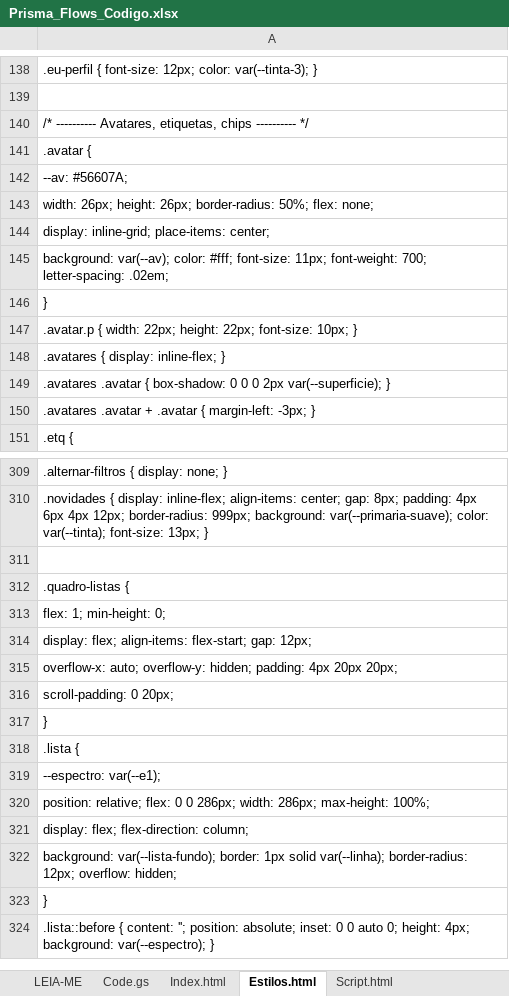
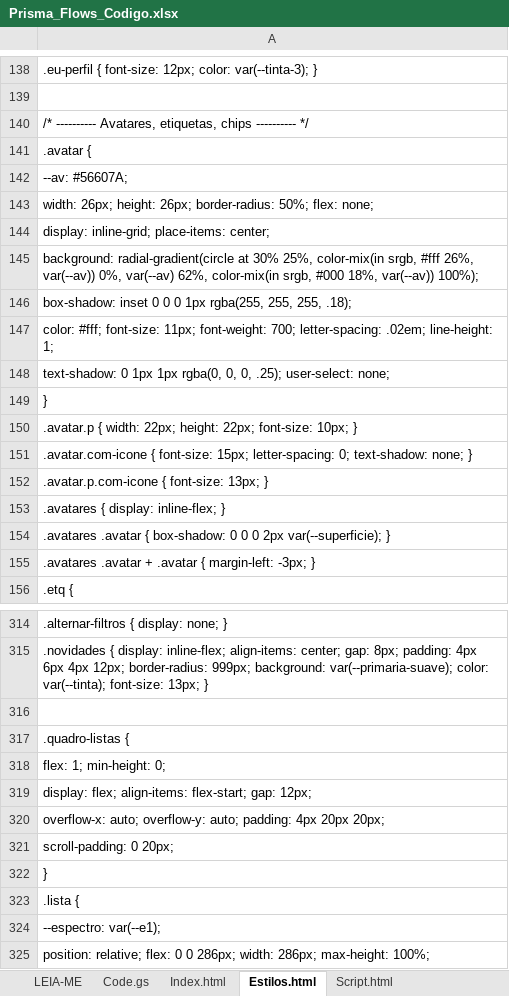
Before and after one commit to IagoPelitero/Prisma-Flows, an Excel workbook: Prisma_Flows_Codigo.xlsx, sheet Estilos.html, drawn as a sheet; only a part is shown, gaps mark what is left out; the shorter side is filled out with more unchanged rows; values as stored, in another font and other column widths than the file's, no borders; addresses are those after the commit; the diff covers the shown part only; the diff names each change by its address in the sheet, - before the commit and + after, or states it on an @@ line.

```diff
--- a/Prisma_Flows_Codigo.xlsx (sheet Estilos.html)
+++ b/Prisma_Flows_Codigo.xlsx (sheet Estilos.html)
-A145: background: var(--av); color: #fff; font-size: 11px; font-weight: 700; letter-spacing: .02em;
+A145: background: radial-gradient(circle at 30% 25%, color-mix(in srgb, #fff 26%, var(--av)) 0%, var(--av) 62%, color-mix(in srgb, #000 18%, var(--av)) 100%);
+row 146: box-shadow: inset 0 0 0 1px rgba(255, 255, 255, .18);
+row 147: color: #fff; font-size: 11px; font-weight: 700; letter-spacing: .02em; line-height: 1;
+row 148: text-shadow: 0 1px 1px rgba(0, 0, 0, .25); user-select: none;
+row 151: .avatar.com-icone { font-size: 15px; letter-spacing: 0; text-shadow: none; }
+row 152: .avatar.p.com-icone { font-size: 13px; }
-A320: …auto; overflow-y: hidden; padding: 4px…
+A320: …auto; overflow-y: auto; padding: 4px…
```
Also changed, not shown: 38 added rows elsewhere in this sheet, sheet Script.html, sheet Code.gs, sheet LEIA-ME, 13 other files.
